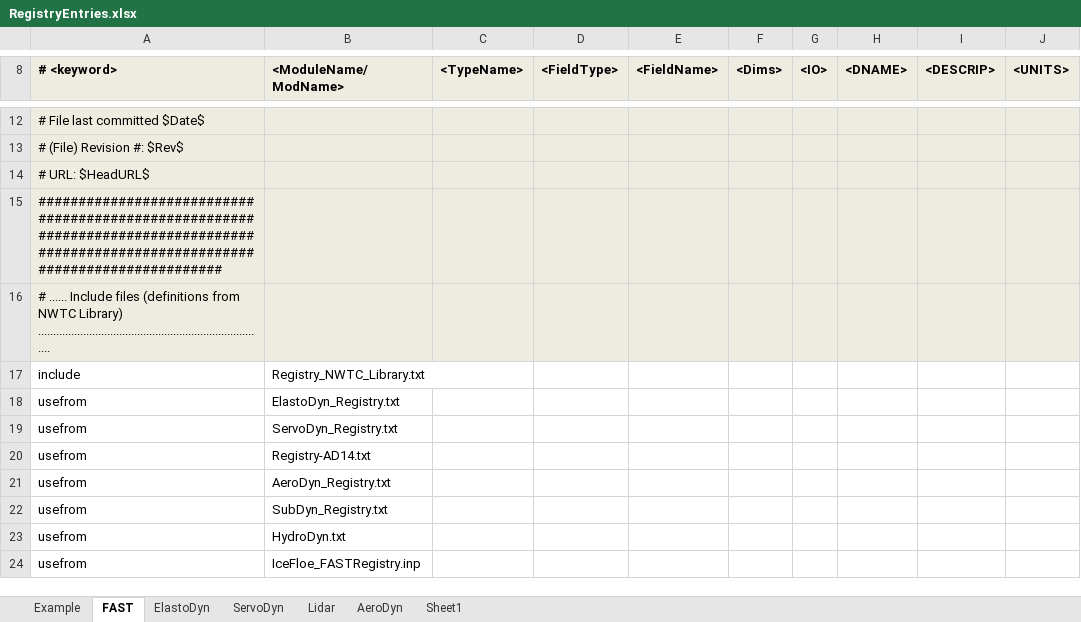
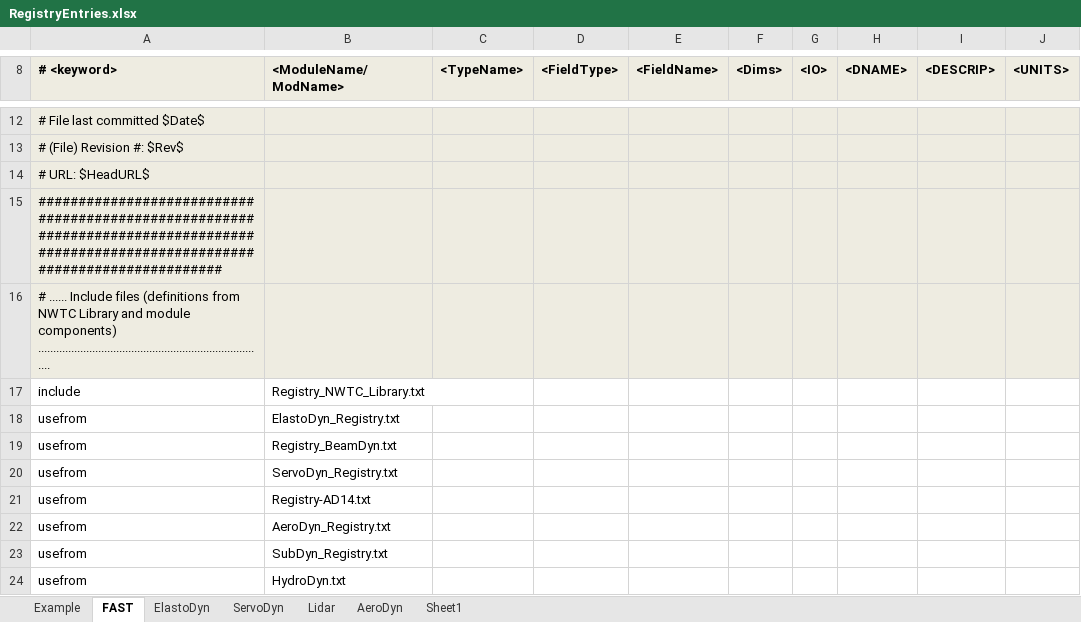
Before and after one commit to old-NWTC/FAST, an Excel workbook: Source/RegistryEntries.xlsx, sheet FAST, drawn as a sheet; only a part is shown, gaps mark what is left out; the shorter side is filled out with more unchanged rows; values as stored, in another font and other column widths than the file's, no borders; conditional formats not drawn; the diff covers the shown part only; the diff names each change by its address in the sheet, - before the commit and + after, or states it on an @@ line.

Commit message:
started adding BeamDyn, but coupling is incomplete; DO NOT ATTEMPT TO RUN SIMULATIONS WITH BEAMDYN, YET.
git-svn-id: https://windsvn2.nrel.gov/FAST/branches/BJonkman@1032 10acb478-4768-415a-8850-bacdb5912d4d

```diff
--- a/Source/RegistryEntries.xlsx (sheet FAST)
+++ b/Source/RegistryEntries.xlsx (sheet FAST)
-A16 (# <keyword>): …from NWTC Library) ............................................................................
+A16 (# <keyword>): …from NWTC Library and module components) ............................................................................
+row 19: usefrom | Registry_BeamDyn.txt
```
Also changed, not shown: 16 added rows elsewhere in this sheet, sheet AeroDyn, 17 other files.
